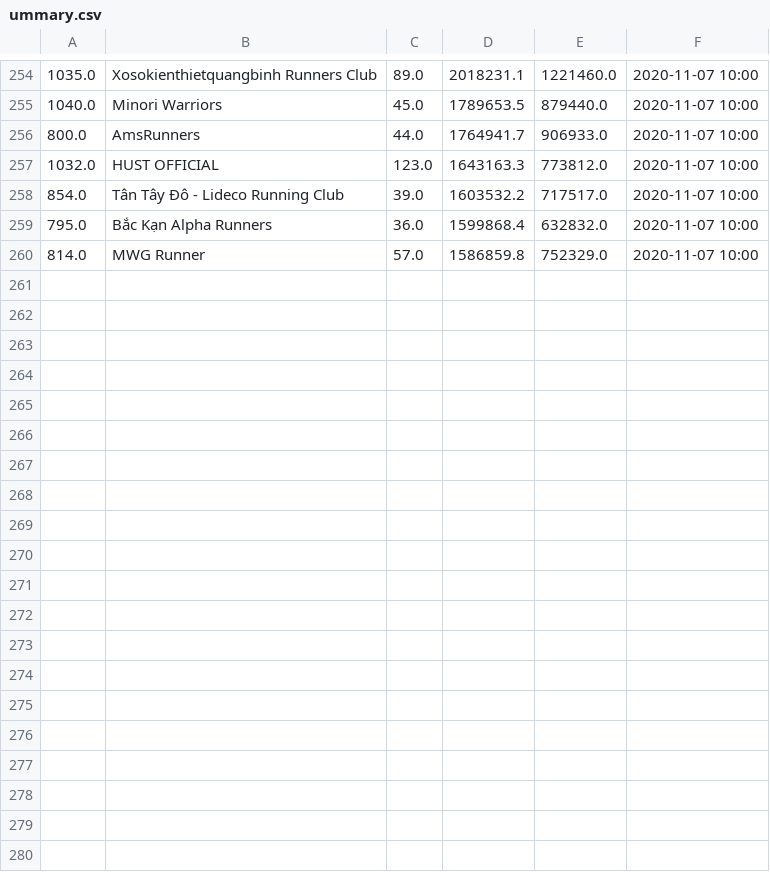
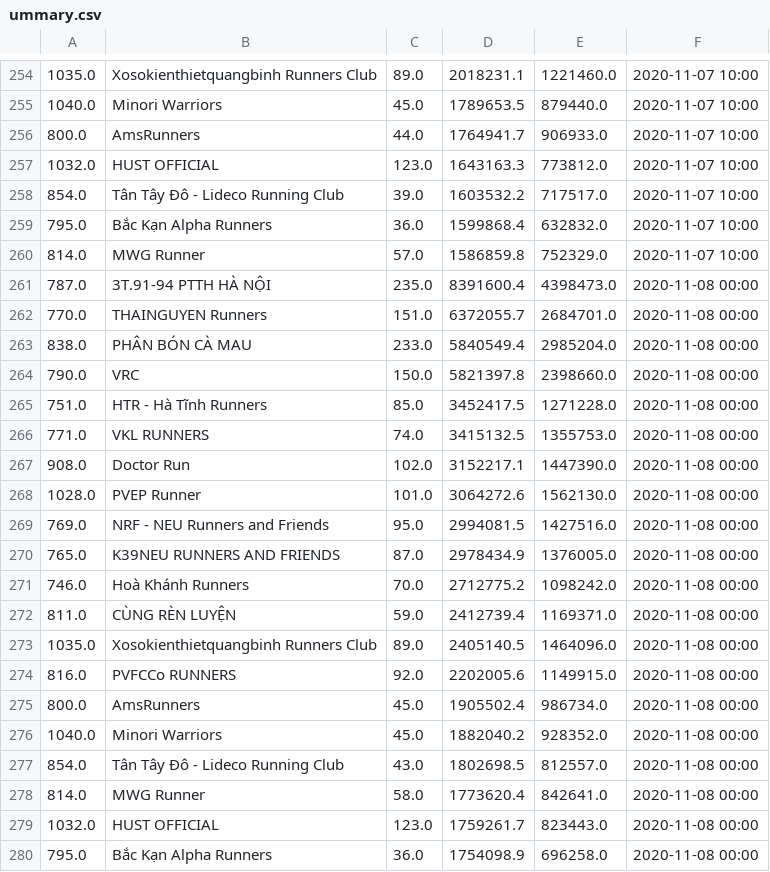
Before and after one commit to TrungMC/BidvRun2020, a CSV file: data/teams/ummary.csv, drawn as a sheet; only a part is shown, gaps mark what is left out.

Commit message:
Update team data

```diff
--- a/data/teams/ummary.csv
+++ b/data/teams/ummary.csv
@@ -260 +260,21 @@
 814.0,MWG Runner,57.0,1586859.8,752329.0,2020-11-07 10:00
+787.0,3T.91-94 PTTH HÀ NỘI,235.0,8391600.4,4398473.0,2020-11-08 00:00
+770.0,THAINGUYEN Runners,151.0,6372055.7,2684701.0,2020-11-08 00:00
+838.0,PHÂN BÓN CÀ MAU,233.0,5840549.4,2985204.0,2020-11-08 00:00
+790.0,VRC,150.0,5821397.8,2398660.0,2020-11-08 00:00
+751.0,HTR - Hà Tĩnh Runners ,85.0,3452417.5,1271228.0,2020-11-08 00:00
+771.0,VKL RUNNERS,74.0,3415132.5,1355753.0,2020-11-08 00:00
+908.0,Doctor Run,102.0,3152217.1,1447390.0,2020-11-08 00:00
+1028.0,PVEP Runner,101.0,3064272.6,1562130.0,2020-11-08 00:00
+769.0,NRF - NEU Runners and Friends,95.0,2994081.5,1427516.0,2020-11-08 00:00
+765.0,K39NEU RUNNERS AND FRIENDS,87.0,2978434.9,1376005.0,2020-11-08 00:00
+746.0,Hoà Khánh Runners,70.0,2712775.2,1098242.0,2020-11-08 00:00
+811.0,CÙNG RÈN LUYỆN,59.0,2412739.4,1169371.0,2020-11-08 00:00
+1035.0,Xosokienthietquangbinh Runners Club,89.0,2405140.5,1464096.0,2020-11-08 00:00
+816.0,PVFCCo RUNNERS,92.0,2202005.6,1149915.0,2020-11-08 00:00
+800.0,AmsRunners,45.0,1905502.4,986734.0,2020-11-08 00:00
+1040.0,Minori Warriors,45.0,1882040.2,928352.0,2020-11-08 00:00
+854.0,Tân Tây Đô - Lideco Running Club,43.0,1802698.5,812557.0,2020-11-08 00:00
+814.0,MWG Runner,58.0,1773620.4,842641.0,2020-11-08 00:00
+1032.0,HUST OFFICIAL,123.0,1759261.7,823443.0,2020-11-08 00:00
+795.0,Bắc Kạn Alpha Runners,36.0,1754098.9,696258.0,2020-11-08 00:00
```
Also changed, not shown: 7 other files.
